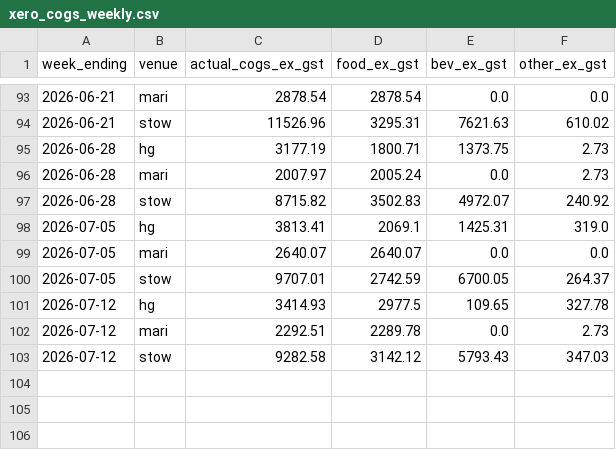
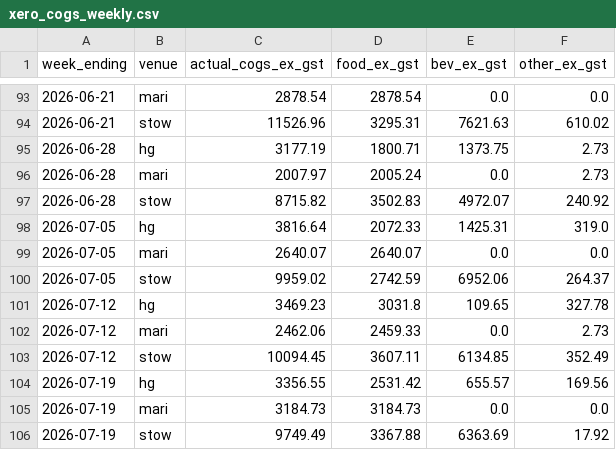
Before and after one commit to zakstowaway/mari-daily-reporting, a CSV file: data/xero_cogs_weekly.csv, drawn as a sheet; only a part is shown, gaps mark what is left out.

Commit message:
Xero API pull 2026-07-20: xero_cogs_weekly.csv

```diff
--- a/data/xero_cogs_weekly.csv
+++ b/data/xero_cogs_weekly.csv
@@ -97,7 +97,10 @@ week_ending,venue,actual_cogs_ex_gst,food_ex_gst,bev_ex_gst,other_ex_gst
 2026-06-28,stow,8715.82,3502.83,4972.07,240.92
-2026-07-05,hg,3813.41,2069.1,1425.31,319.0
+2026-07-05,hg,3816.64,2072.33,1425.31,319.0
 2026-07-05,mari,2640.07,2640.07,0.0,0.0
-2026-07-05,stow,9707.01,2742.59,6700.05,264.37
-2026-07-12,hg,3414.93,2977.5,109.65,327.78
-2026-07-12,mari,2292.51,2289.78,0.0,2.73
-2026-07-12,stow,9282.58,3142.12,5793.43,347.03
+2026-07-05,stow,9959.02,2742.59,6952.06,264.37
+2026-07-12,hg,3469.23,3031.8,109.65,327.78
+2026-07-12,mari,2462.06,2459.33,0.0,2.73
+2026-07-12,stow,10094.45,3607.11,6134.85,352.49
+2026-07-19,hg,3356.55,2531.42,655.57,169.56
+2026-07-19,mari,3184.73,3184.73,0.0,0.0
+2026-07-19,stow,9749.49,3367.88,6363.69,17.92
```
